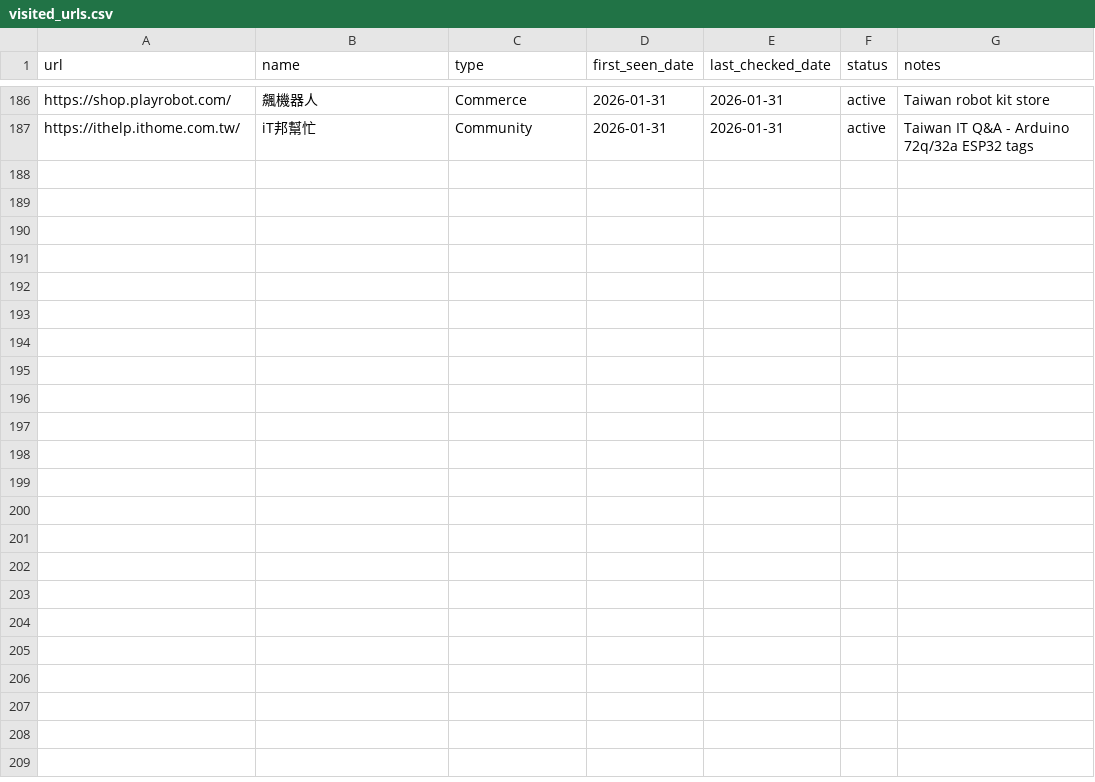
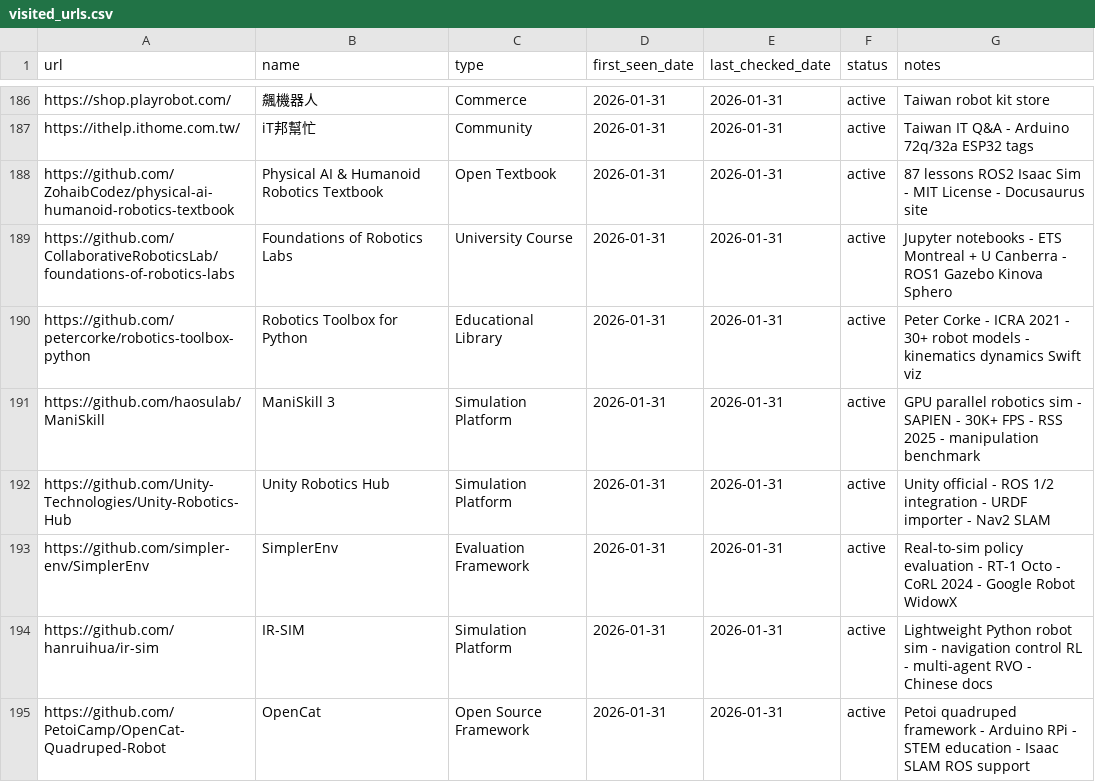
Before and after one commit to jarvis-jai/robot-diy-landscape, a CSV file: data/visited_urls.csv, drawn as a sheet; only a part is shown, gaps mark what is left out.

Commit message:
[focus] learning + toolchains: added 8 entries via GitHub topics discovery
- Added: 8 new entries (3 learning + 5 toolchains)
  - Learning: Physical AI Textbook, Foundations Robotics Labs (Jupyter), Robotics Toolbox Python (Peter Corke)
  - Toolchains: ManiSkill 3, Unity Robotics Hub, SimplerEnv, IR-SIM, OpenCat
- Updated: 0
- Skipped: 0
- Coverage: learning now at 29/15, toolchains now at 30/10
- Discovery: GitHub topics robotics-education (10 repos) + robotics-simulation (471 repos)
- Round 38: Continuous ALLOW streak maintained

```diff
--- a/data/visited_urls.csv
+++ b/data/visited_urls.csv
@@ -187 +187,9 @@ https://shop.playrobot.com/,飆機器人,Commerce,2026-01-31,2026-01-31,active,T
 https://ithelp.ithome.com.tw/,iT邦幫忙,Community,2026-01-31,2026-01-31,active,Taiwan IT Q&A - Arduino 72q/32a ESP32 tags
+https://github.com/ZohaibCodez/physical-ai-humanoid-robotics-textbook,Physical AI & Humanoid Robotics Textbook,Open Textbook,2026-01-31,2026-01-31,active,87 lessons ROS2 Isaac Sim - MIT License - Docusaurus site
+https://github.com/CollaborativeRoboticsLab/foundations-of-robotics-labs,Foundations of Robotics Labs,University Course,2026-01-31,2026-01-31,active,Jupyter notebooks - ETS Montreal + U Canberra - ROS1 Gazebo Kinova Sphero
+https://github.com/petercorke/robotics-toolbox-python,Robotics Toolbox for Python,Educational Library,2026-01-31,2026-01-31,active,Peter Corke - ICRA 2021 - 30+ robot models - kinematics dynamics Swift viz
+https://github.com/haosulab/ManiSkill,ManiSkill 3,Simulation Platform,2026-01-31,2026-01-31,active,GPU parallel robotics sim - SAPIEN - 30K+ FPS - RSS 2025 - manipulation benchmark
+https://github.com/Unity-Technologies/Unity-Robotics-Hub,Unity Robotics Hub,Simulation Platform,2026-01-31,2026-01-31,active,Unity official - ROS 1/2 integration - URDF importer - Nav2 SLAM
+https://github.com/simpler-env/SimplerEnv,SimplerEnv,Evaluation Framework,2026-01-31,2026-01-31,active,Real-to-sim policy evaluation - RT-1 Octo - CoRL 2024 - Google Robot WidowX
+https://github.com/hanruihua/ir-sim,IR-SIM,Simulation Platform,2026-01-31,2026-01-31,active,Lightweight Python robot sim - navigation control RL - multi-agent RVO - Chinese docs
+https://github.com/PetoiCamp/OpenCat-Quadruped-Robot,OpenCat,Open Source Framework,2026-01-31,2026-01-31,active,Petoi quadruped framework - Arduino RPi - STEM education - Isaac SLAM ROS support
```
Also changed, not shown: data/search_log.csv, 4 other files.
